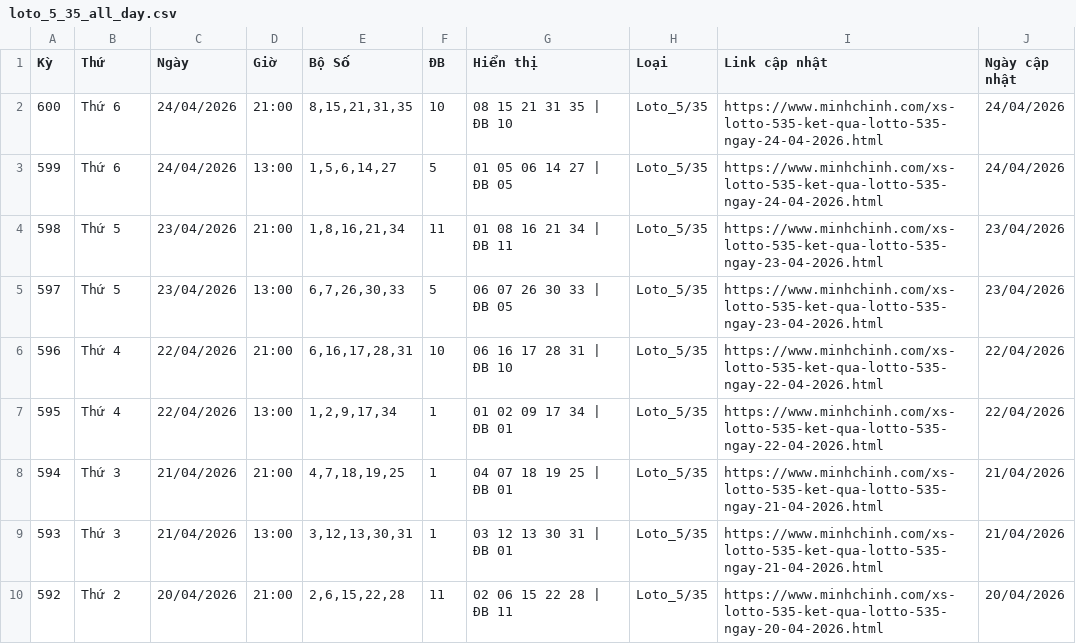
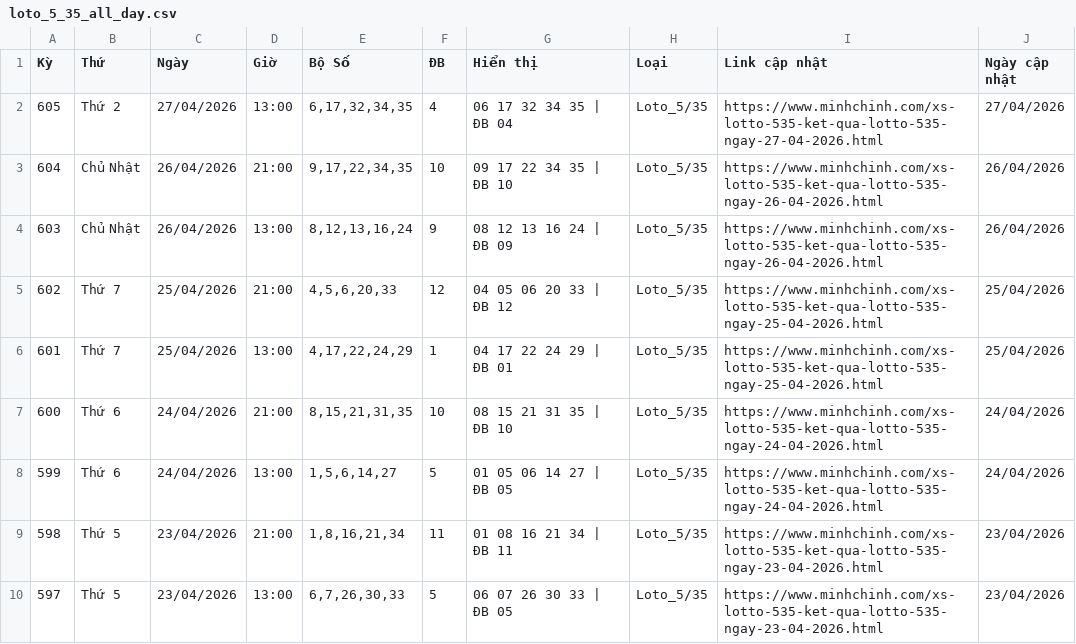
Before and after one commit to LuongTanDat/VietlotFast, a CSV file: data/canonical/loto_5_35_all_day.csv, drawn as a sheet; only a part is shown; the shorter side is filled out with more unchanged rows; the diff names each change by its address in the sheet, - before the commit and + after, or states it on an @@ line.

```diff
--- a/data/canonical/loto_5_35_all_day.csv
+++ b/data/canonical/loto_5_35_all_day.csv
+row 2: 605 | Thứ 2 | 27/04/2026 | 13:00 | 6,17,32,34,35 | 4 | 06 17 32 34 35 | ĐB 04 | Loto_5/35 | https://www.minhchinh.com/xs-lotto-535-ket-qua-lotto-535-ngay-27-04-2026.html | 27/04/2026
+row 3: 604 | Chủ Nhật | 26/04/2026 | 21:00 | 9,17,22,34,35 | 10 | 09 17 22 34 35 | ĐB 10 | Loto_5/35 | https://www.minhchinh.com/xs-lotto-535-ket-qua-lotto-535-ngay-26-04-2026.html | 26/04/2026
+row 4: 603 | Chủ Nhật | 26/04/2026 | 13:00 | 8,12,13,16,24 | 9 | 08 12 13 16 24 | ĐB 09 | Loto_5/35 | https://www.minhchinh.com/xs-lotto-535-ket-qua-lotto-535-ngay-26-04-2026.html | 26/04/2026
+row 5: 602 | Thứ 7 | 25/04/2026 | 21:00 | 4,5,6,20,33 | 12 | 04 05 06 20 33 | ĐB 12 | Loto_5/35 | https://www.minhchinh.com/xs-lotto-535-ket-qua-lotto-535-ngay-25-04-2026.html | 25/04/2026
+row 6: 601 | Thứ 7 | 25/04/2026 | 13:00 | 4,17,22,24,29 | 1 | 04 17 22 24 29 | ĐB 01 | Loto_5/35 | https://www.minhchinh.com/xs-lotto-535-ket-qua-lotto-535-ngay-25-04-2026.html | 25/04/2026
```
Also changed, not shown: data/canonical/max_3d_all_day.csv, data/canonical/max_3d_pro_all_day.csv, 27 other files.
